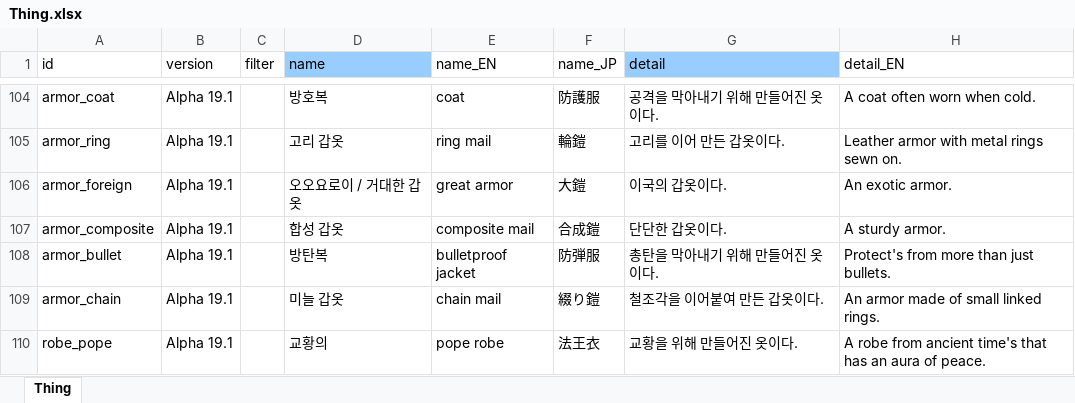
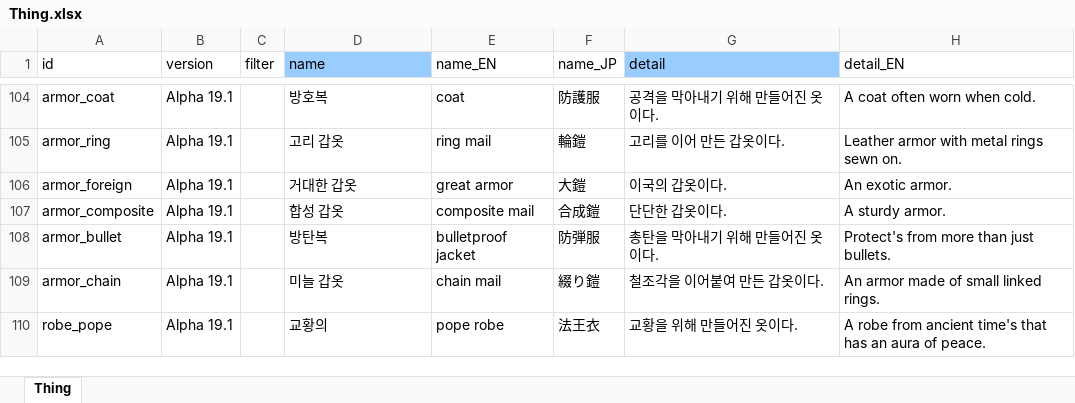
Before and after one commit to cinornu/Elin_KR, an Excel workbook: _Lang_Korean/Lang/KR/Game/Thing.xlsx, sheet Thing, drawn as a sheet; only a part is shown, gaps mark what is left out; values as stored, in another font and other column widths than the file's, no borders; charts and pictures not drawn; the diff covers the shown part only; the diff names each change by its address in the sheet, - before the commit and + after, or states it on an @@ line.

```diff
--- a/_Lang_Korean/Lang/KR/Game/Thing.xlsx (sheet Thing)
+++ b/_Lang_Korean/Lang/KR/Game/Thing.xlsx (sheet Thing)
-D106 (name): 오오요로이 / 거대한 갑옷
+D106 (name): 거대한 갑옷
```
Also changed, not shown: 26 edited cells elsewhere in this sheet, charts or pictures.
